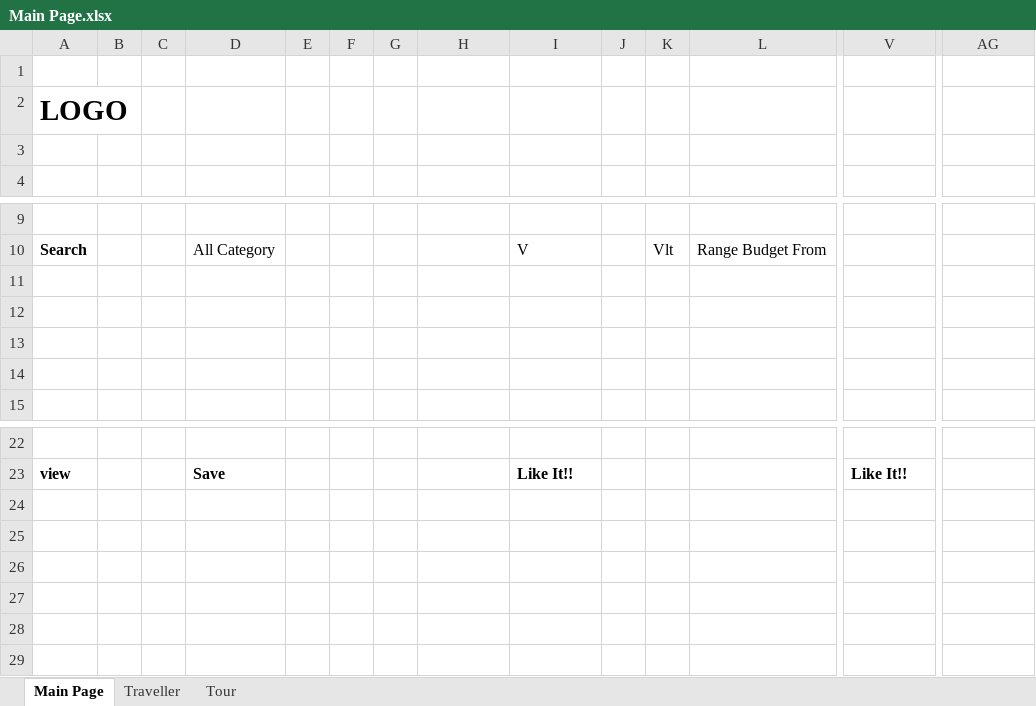
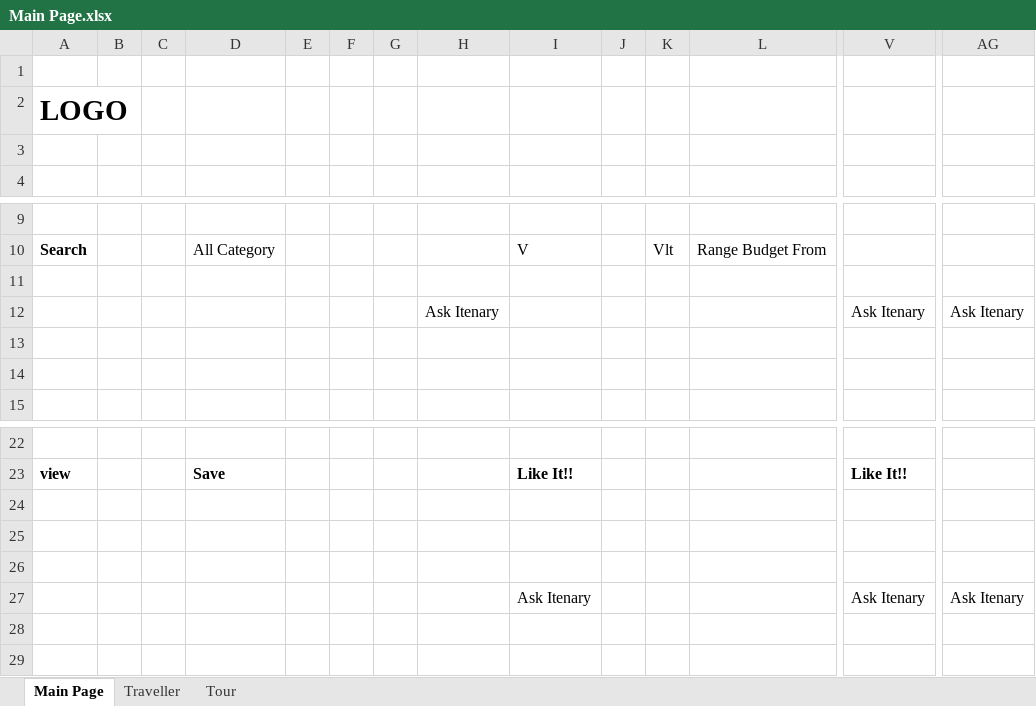
Before and after one commit to loztzero/travel, an Excel workbook: document/Main Page.xlsx, sheet Main Page, drawn as a sheet; only a part is shown, gaps mark what is left out; values as stored, in another font and other column widths than the file's, no borders; charts and pictures not drawn; rows hold the shown columns only; the diff names each change by its address in the sheet, - before the commit and + after, or states it on an @@ line.

```diff
--- a/document/Main Page.xlsx (sheet Main Page)
+++ b/document/Main Page.xlsx (sheet Main Page)
-row 12: (empty)
+row 12:  |  |  |  |  |  |  | Ask Itenary |  |  |  |  | Ask Itenary | Ask Itenary
-row 27: (empty)
+row 27:  |  |  |  |  |  |  |  | Ask Itenary |  |  |  | Ask Itenary | Ask Itenary
```
